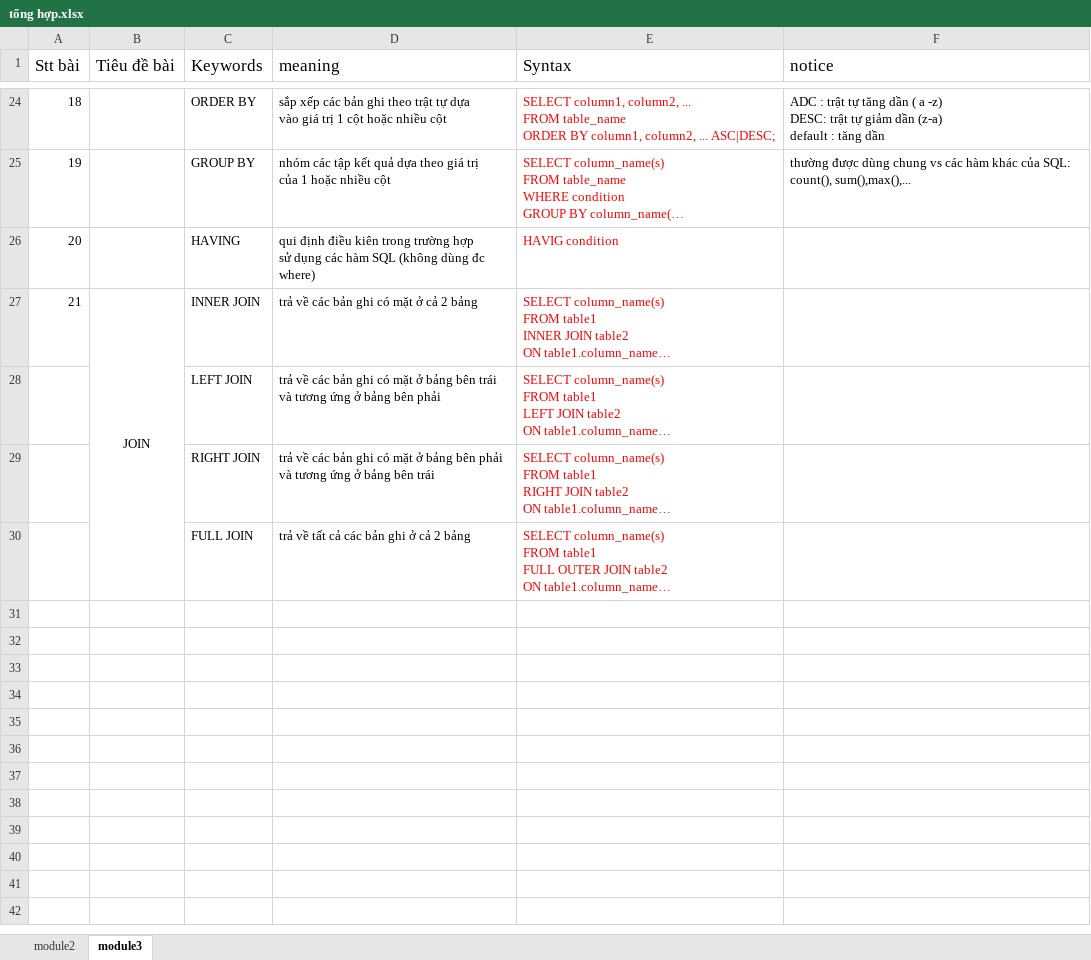
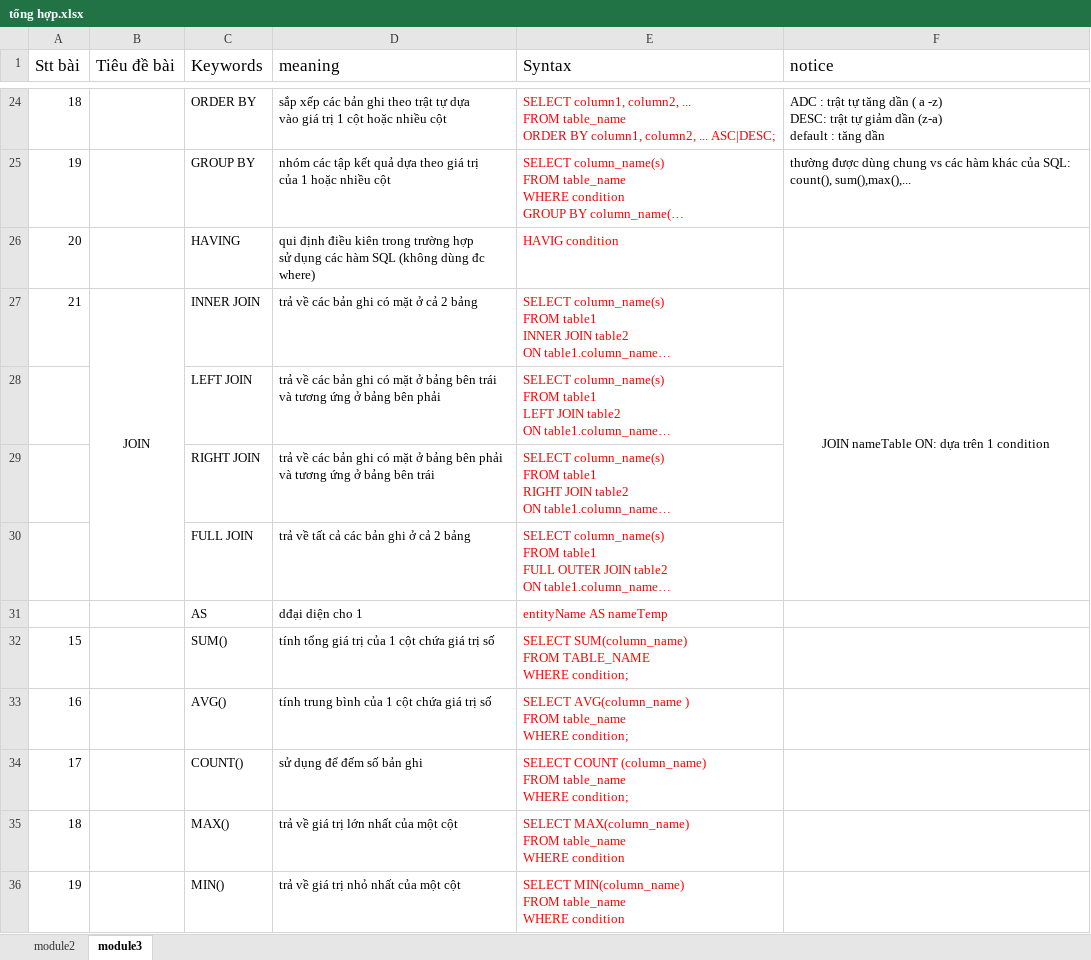
Before and after one commit to vanpersieyolo/module3, an Excel workbook: tổng hợp.xlsx, sheet module3, drawn as a sheet; only a part is shown, gaps mark what is left out; long unchanged cells end in …; values as stored, in another font and other column widths than the file's, no borders; ↵ is a line break in a cell; the diff covers the shown part only; the diff names each change by its address in the sheet, - before the commit and + after, or states it on an @@ line.

```diff
--- a/tổng hợp.xlsx (sheet module3)
+++ b/tổng hợp.xlsx (sheet module3)
-F27 (notice): (empty)
+F27 (notice): JOIN nameTable ON: dựa trên 1 condition
+F27:F30 merged
+row 31:  |  | AS | dđại diện cho 1 | entityName AS nameTemp
+row 32: 15 |  | SUM() | tính tổng giá trị của 1 cột chứa giá trị số | SELECT SUM(column_name) ↵ FROM TABLE_NAME ↵ WHERE condition;
+row 33: 16 |  | AVG() | tính trung bình của 1 cột chứa giá trị số | SELECT AVG(column_name ) ↵ FROM table_name ↵ WHERE condition;
+row 34: 17 |  | COUNT() | sử dụng để đếm số bản ghi | SELECT COUNT (column_name) ↵ FROM table_name ↵ WHERE condition;
+row 35: 18 |  | MAX() | trả về giá trị lớn nhất của một cột | SELECT MAX(column_name) ↵ FROM table_name ↵ WHERE condition
+row 36: 19 |  | MIN() | trả về giá trị nhỏ nhất của một cột | SELECT MIN(column_name) ↵ FROM table_name ↵ WHERE condition
```
Also changed, not shown: 18 added rows and 1 edited cell elsewhere in this sheet, 6 other files.
